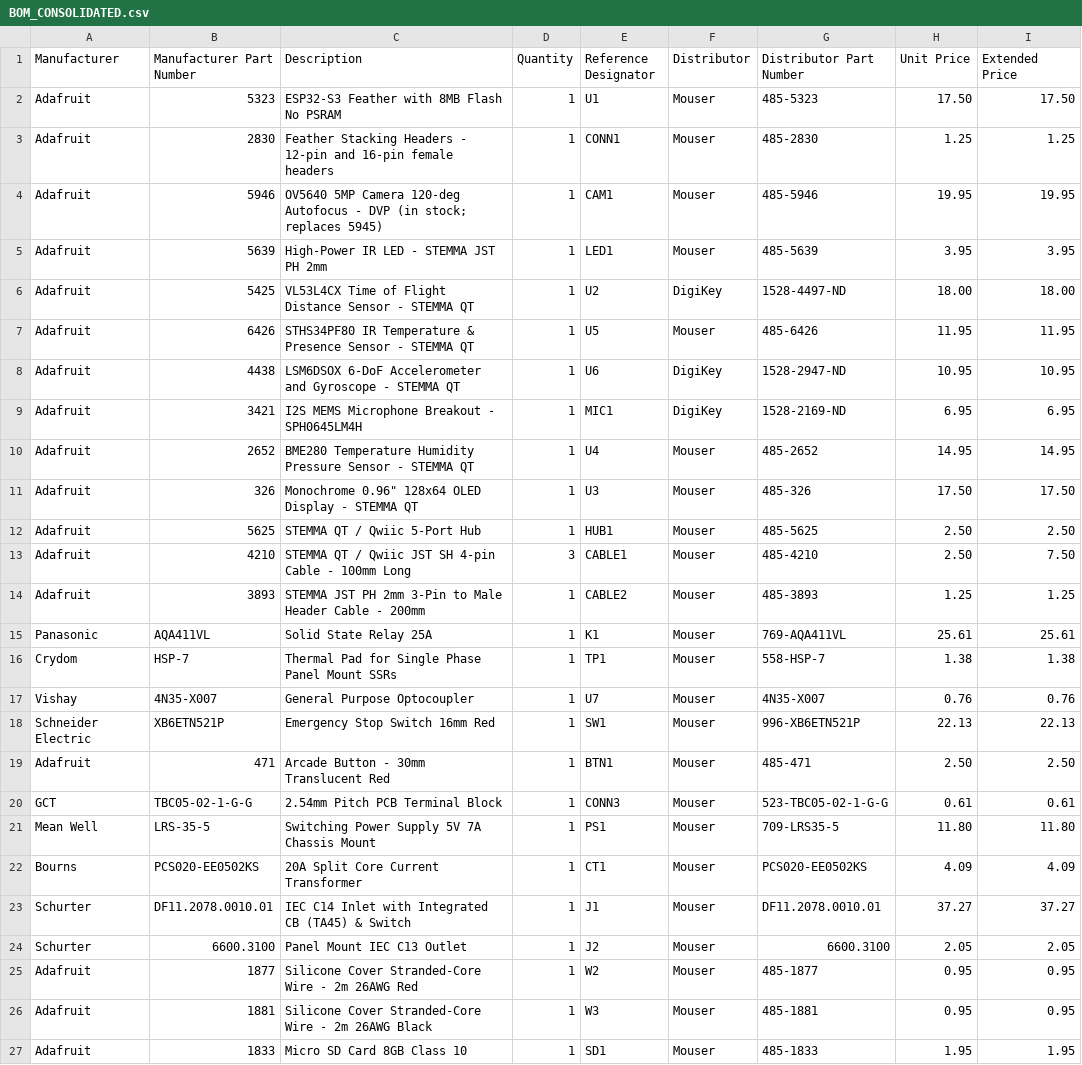
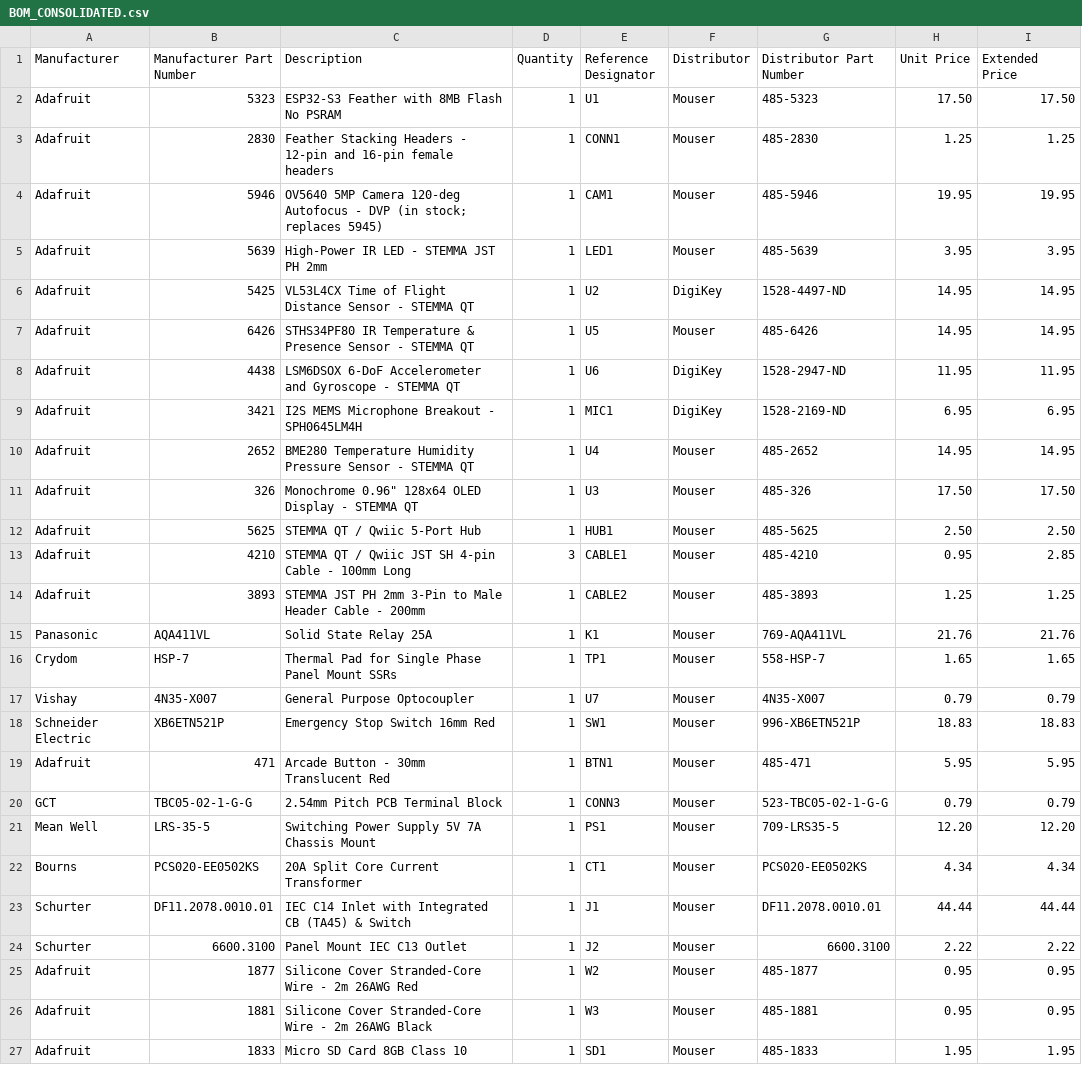
Before and after one commit to bandwith/ShopVacRatTrap, a CSV file: BOM_CONSOLIDATED.csv, drawn as a sheet.

```diff
--- a/BOM_CONSOLIDATED.csv
+++ b/BOM_CONSOLIDATED.csv
@@ -5,5 +5,5 @@ Adafruit,5946,OV5640 5MP Camera 120-deg Autofocus - DVP (in stock; replaces 5945
 Adafruit,5639,High-Power IR LED - STEMMA JST PH 2mm,1,LED1,Mouser,485-5639,3.95,3.95
-Adafruit,5425,VL53L4CX Time of Flight Distance Sensor - STEMMA QT,1,U2,DigiKey,1528-4497-ND,18.00,18.00
-Adafruit,6426,STHS34PF80 IR Temperature & Presence Sensor - STEMMA QT,1,U5,Mouser,485-6426,11.95,11.95
-Adafruit,4438,LSM6DSOX 6-DoF Accelerometer and Gyroscope - STEMMA QT,1,U6,DigiKey,1528-2947-ND,10.95,10.95
+Adafruit,5425,VL53L4CX Time of Flight Distance Sensor - STEMMA QT,1,U2,DigiKey,1528-4497-ND,14.95,14.95
+Adafruit,6426,STHS34PF80 IR Temperature & Presence Sensor - STEMMA QT,1,U5,Mouser,485-6426,14.95,14.95
+Adafruit,4438,LSM6DSOX 6-DoF Accelerometer and Gyroscope - STEMMA QT,1,U6,DigiKey,1528-2947-ND,11.95,11.95
 Adafruit,3421,I2S MEMS Microphone Breakout - SPH0645LM4H,1,MIC1,DigiKey,1528-2169-ND,6.95,6.95
@@ -12,14 +12,14 @@ Adafruit,326,"Monochrome 0.96"" 128x64 OLED Display - STEMMA QT",1,U3,Mouser,485
 Adafruit,5625,STEMMA QT / Qwiic 5-Port Hub,1,HUB1,Mouser,485-5625,2.50,2.50
-Adafruit,4210,STEMMA QT / Qwiic JST SH 4-pin Cable - 100mm Long,3,CABLE1,Mouser,485-4210,2.50,7.50
+Adafruit,4210,STEMMA QT / Qwiic JST SH 4-pin Cable - 100mm Long,3,CABLE1,Mouser,485-4210,0.95,2.85
 Adafruit,3893,STEMMA JST PH 2mm 3-Pin to Male Header Cable - 200mm,1,CABLE2,Mouser,485-3893,1.25,1.25
-Panasonic,AQA411VL,Solid State Relay 25A,1,K1,Mouser,769-AQA411VL,25.61,25.61
-Crydom,HSP-7,Thermal Pad for Single Phase Panel Mount SSRs,1,TP1,Mouser,558-HSP-7,1.38,1.38
-Vishay,4N35-X007,General Purpose Optocoupler,1,U7,Mouser,4N35-X007,0.76,0.76
-Schneider Electric,XB6ETN521P,Emergency Stop Switch 16mm Red,1,SW1,Mouser,996-XB6ETN521P,22.13,22.13
-Adafruit,471,Arcade Button - 30mm Translucent Red,1,BTN1,Mouser,485-471,2.50,2.50
-GCT,TBC05-02-1-G-G,2.54mm Pitch PCB Terminal Block,1,CONN3,Mouser,523-TBC05-02-1-G-G,0.61,0.61
-Mean Well,LRS-35-5,Switching Power Supply 5V 7A Chassis Mount,1,PS1,Mouser,709-LRS35-5,11.80,11.80
-Bourns,PCS020-EE0502KS,20A Split Core Current Transformer,1,CT1,Mouser,PCS020-EE0502KS,4.09,4.09
-Schurter,DF11.2078.0010.01,IEC C14 Inlet with Integrated CB (TA45) & Switch,1,J1,Mouser,DF11.2078.0010.01,37.27,37.27
-Schurter,6600.3100,Panel Mount IEC C13 Outlet,1,J2,Mouser,6600.3100,2.05,2.05
+Panasonic,AQA411VL,Solid State Relay 25A,1,K1,Mouser,769-AQA411VL,21.76,21.76
+Crydom,HSP-7,Thermal Pad for Single Phase Panel Mount SSRs,1,TP1,Mouser,558-HSP-7,1.65,1.65
+Vishay,4N35-X007,General Purpose Optocoupler,1,U7,Mouser,4N35-X007,0.79,0.79
+Schneider Electric,XB6ETN521P,Emergency Stop Switch 16mm Red,1,SW1,Mouser,996-XB6ETN521P,18.83,18.83
+Adafruit,471,Arcade Button - 30mm Translucent Red,1,BTN1,Mouser,485-471,5.95,5.95
+GCT,TBC05-02-1-G-G,2.54mm Pitch PCB Terminal Block,1,CONN3,Mouser,523-TBC05-02-1-G-G,0.79,0.79
+Mean Well,LRS-35-5,Switching Power Supply 5V 7A Chassis Mount,1,PS1,Mouser,709-LRS35-5,12.20,12.20
+Bourns,PCS020-EE0502KS,20A Split Core Current Transformer,1,CT1,Mouser,PCS020-EE0502KS,4.34,4.34
+Schurter,DF11.2078.0010.01,IEC C14 Inlet with Integrated CB (TA45) & Switch,1,J1,Mouser,DF11.2078.0010.01,44.44,44.44
+Schurter,6600.3100,Panel Mount IEC C13 Outlet,1,J2,Mouser,6600.3100,2.22,2.22
 Adafruit,1877,Silicone Cover Stranded-Core Wire - 2m 26AWG Red,1,W2,Mouser,485-1877,0.95,0.95
```
Also changed, not shown: 7 other files.
